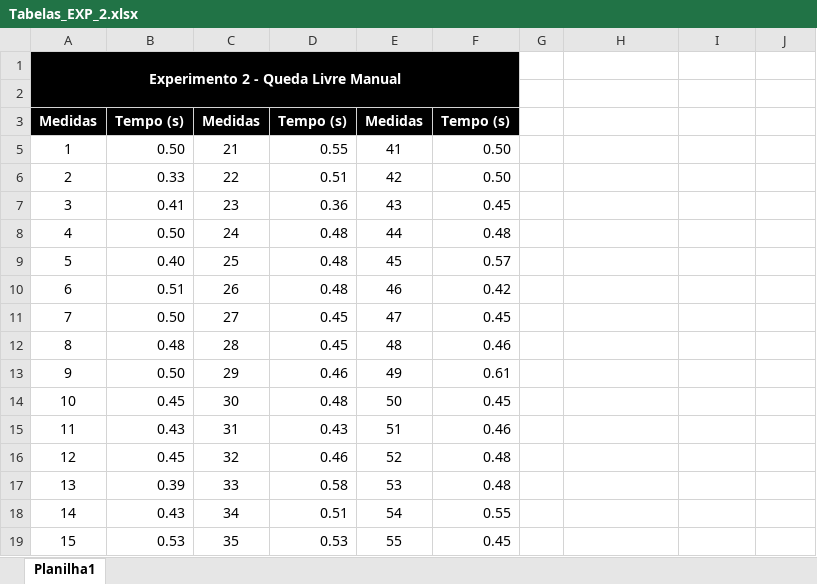
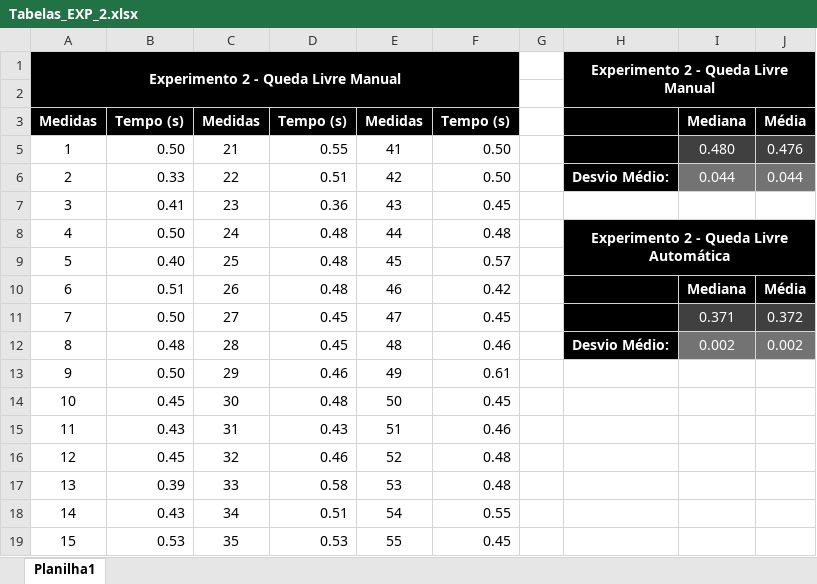
Before and after one commit to AlexandreMFilho/FISICA_1, an Excel workbook: EXP_2/Tabelas_EXP_2.xlsx, sheet Planilha1, drawn as a sheet; only a part is shown; values as stored, in another font and other column widths than the file's, no borders; table styles not drawn; the diff names each change by its address in the sheet, - before the commit and + after, or states it on an @@ line.

```diff
--- a/EXP_2/Tabelas_EXP_2.xlsx (sheet Planilha1)
+++ b/EXP_2/Tabelas_EXP_2.xlsx (sheet Planilha1)
-H1: (empty)
+H1: Experimento 2 - Queda Livre Manual
-H1:J3 fill: none
+H1:J3 fill: #000000
+H1:J2 merged
-I3: (empty)
+I3: Mediana
-J3: (empty)
+J3: Média
-H5:H6 fill: none
+H5:H6 fill: #000000
-I5: (empty)
+I5: 0.480
-I5:J5 fill: none
+I5:J5 fill: #404040
-J5: (empty)
+J5: 0.476
-H6: (empty)
+H6: Desvio Médio:
-I6: (empty)
+I6: 0.044
-I6:J6 fill: none
+I6:J6 fill: #737373
-J6: (empty)
+J6: 0.044
-H8: (empty)
+H8: Experimento 2 - Queda Livre Automática
-H8:J10 fill: none
+H8:J10 fill: #000000
+H8:J9 merged
-I10: (empty)
+I10: Mediana
-J10: (empty)
+J10: Média
-H11:H12 fill: none
+H11:H12 fill: #000000
-I11: (empty)
+I11: 0.371
-I11:J11 fill: none
+I11:J11 fill: #404040
-J11: (empty)
+J11: 0.372
-H12: (empty)
+H12: Desvio Médio:
-I12: (empty)
+I12: 0.002
-I12:J12 fill: none
+I12:J12 fill: #737373
-J12: (empty)
+J12: 0.002
```
Also changed, not shown: 2 other files.
